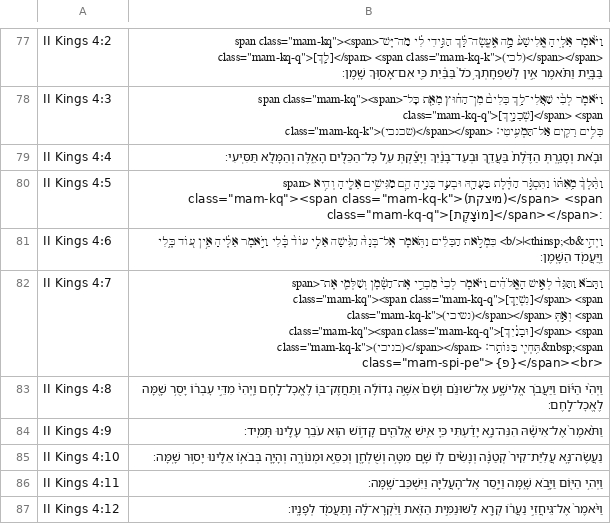
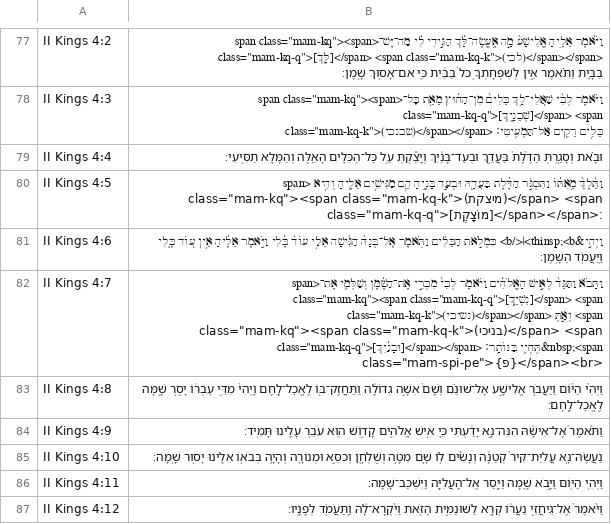
Before and after one commit to bdenckla/MAM-for-Sefaria, a CSV file: out/csv/II Kings.csv, drawn as a sheet; only a part is shown, gaps mark what is left out.

```diff
--- a/out/csv/II Kings.csv
+++ b/out/csv/II Kings.csv
@@ -81,3 +81,3 @@ II Kings 4:5,"וַתֵּ֙לֶךְ֙ מֵֽאִתּ֔וֹ וַתִּסְגֹּ֣
 II Kings 4:6,וַיְהִ֣י&thinsp;<b>׀</b> כִּמְלֹ֣את הַכֵּלִ֗ים וַתֹּ֤אמֶר אֶל־בְּנָהּ֙ הַגִּ֨ישָׁה אֵלַ֥י עוֹד֙ כֶּ֔לִי וַיֹּ֣אמֶר אֵלֶ֔יהָ אֵ֥ין ע֖וֹד כֶּ֑לִי וַֽיַּעֲמֹ֖ד הַשָּֽׁמֶן׃
-II Kings 4:7,"וַתָּבֹ֗א וַתַּגֵּד֙ לְאִ֣ישׁ הָאֱלֹהִ֔ים וַיֹּ֗אמֶר לְכִי֙ מִכְרִ֣י אֶת־הַשֶּׁ֔מֶן וְשַׁלְּמִ֖י אֶת־<span class=""mam-kq""><span class=""mam-kq-q"">[נִשְׁיֵ֑ךְ]</span> <span class=""mam-kq-k"">(נשיכי)</span></span> וְאַ֣תְּ <span class=""mam-kq""><span class=""mam-kq-q"">[וּבָנַ֔יִךְ]</span> <span class=""mam-kq-k"">(בניכי)</span></span> תִּֽחְיִ֖י בַּנּוֹתָֽר׃&nbsp;<span class=""mam-spi-pe"">{פ}</span><br>"
+II Kings 4:7,"וַתָּבֹ֗א וַתַּגֵּד֙ לְאִ֣ישׁ הָאֱלֹהִ֔ים וַיֹּ֗אמֶר לְכִי֙ מִכְרִ֣י אֶת־הַשֶּׁ֔מֶן וְשַׁלְּמִ֖י אֶת־<span class=""mam-kq""><span class=""mam-kq-q"">[נִשְׁיֵ֑ךְ]</span> <span class=""mam-kq-k"">(נשיכי)</span></span> וְאַ֣תְּ <span class=""mam-kq""><span class=""mam-kq-k"">(בניכי)</span> <span class=""mam-kq-q"">[וּבָנַ֔יִךְ]</span></span> תִּֽחְיִ֖י בַּנּוֹתָֽר׃&nbsp;<span class=""mam-spi-pe"">{פ}</span><br>"
 II Kings 4:8,וַיְהִ֨י הַיּ֜וֹם וַיַּעֲבֹ֧ר אֱלִישָׁ֣ע אֶל־שׁוּנֵ֗ם וְשָׁם֙ אִשָּׁ֣ה גְדוֹלָ֔ה וַתַּחֲזֶק־בּ֖וֹ לֶאֱכׇל־לָ֑חֶם וַֽיְהִי֙ מִדֵּ֣י עׇבְר֔וֹ יָסֻ֥ר שָׁ֖מָּה לֶאֱכׇל־לָֽחֶם׃
```
Also changed, not shown: 1 other file.
